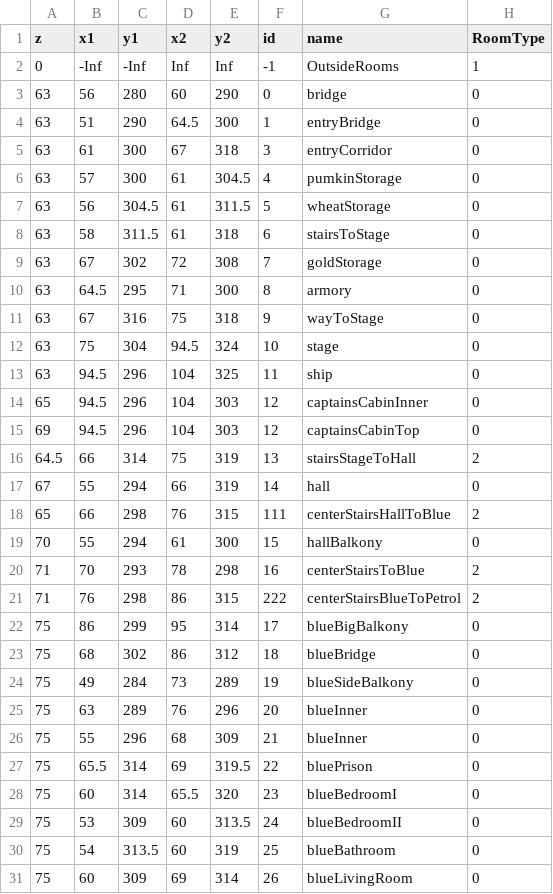
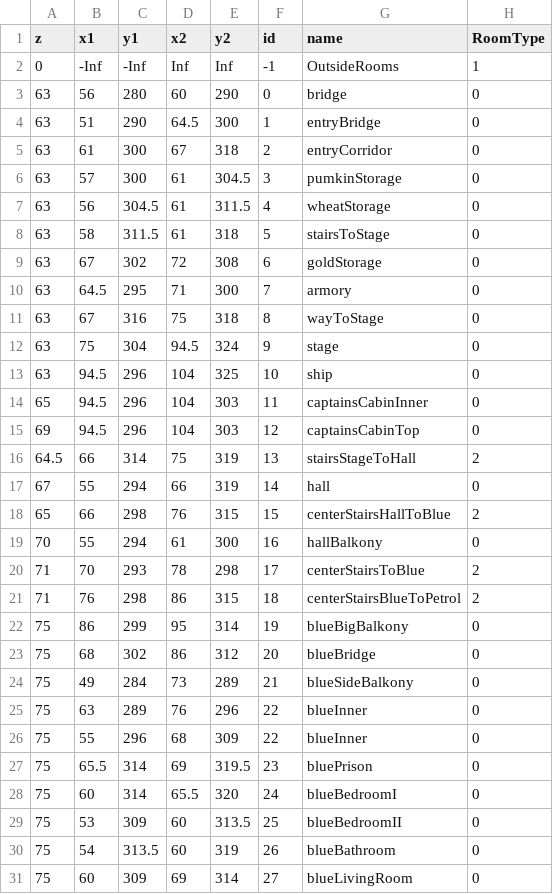
Before and after one commit to AJwgnr/DataScienceInR, a CSV file: res/SortedRooms_V2.0.csv, drawn as a sheet; only a part is shown; the diff covers the shown part only.

Commit message:
updating room ids

```diff
--- a/res/SortedRooms_V2.0.csv
+++ b/res/SortedRooms_V2.0.csv
@@ -4,12 +4,12 @@ z,x1,y1,x2,y2,id,name,RoomType
 63,51,290,64.5,300,1,entryBridge,0
-63,61,300,67,318,3,entryCorridor,0
-63,57,300,61,304.5,4,pumkinStorage,0
-63,56,304.5,61,311.5,5,wheatStorage,0
-63,58,311.5,61,318,6,stairsToStage,0
-63,67,302,72,308,7,goldStorage,0
-63,64.5,295,71,300,8,armory,0
-63,67,316,75,318,9,wayToStage,0
-63,75,304,94.5,324,10,stage,0
-63,94.5,296,104,325,11,ship,0
-65,94.5,296,104,303,12,captainsCabinInner,0
+63,61,300,67,318,2,entryCorridor,0
+63,57,300,61,304.5,3,pumkinStorage,0
+63,56,304.5,61,311.5,4,wheatStorage,0
+63,58,311.5,61,318,5,stairsToStage,0
+63,67,302,72,308,6,goldStorage,0
+63,64.5,295,71,300,7,armory,0
+63,67,316,75,318,8,wayToStage,0
+63,75,304,94.5,324,9,stage,0
+63,94.5,296,104,325,10,ship,0
+65,94.5,296,104,303,11,captainsCabinInner,0
 69,94.5,296,104,303,12,captainsCabinTop,0
@@ -17,15 +17,15 @@ z,x1,y1,x2,y2,id,name,RoomType
 67,55,294,66,319,14,hall,0
-65,66,298,76,315,111,centerStairsHallToBlue,2
-70,55,294,61,300,15,hallBalkony,0
-71,70,293,78,298,16,centerStairsToBlue,2
-71,76,298,86,315,222,centerStairsBlueToPetrol,2
-75,86,299,95,314,17,blueBigBalkony,0
-75,68,302,86,312,18,blueBridge,0
-75,49,284,73,289,19,blueSideBalkony,0
-75,63,289,76,296,20,blueInner,0
-75,55,296,68,309,21,blueInner,0
-75,65.5,314,69,319.5,22,bluePrison,0
-75,60,314,65.5,320,23,blueBedroomI,0
-75,53,309,60,313.5,24,blueBedroomII,0
-75,54,313.5,60,319,25,blueBathroom,0
-75,60,309,69,314,26,blueLivingRoom,0
+65,66,298,76,315,15,centerStairsHallToBlue,2
+70,55,294,61,300,16,hallBalkony,0
+71,70,293,78,298,17,centerStairsToBlue,2
+71,76,298,86,315,18,centerStairsBlueToPetrol,2
+75,86,299,95,314,19,blueBigBalkony,0
+75,68,302,86,312,20,blueBridge,0
+75,49,284,73,289,21,blueSideBalkony,0
+75,63,289,76,296,22,blueInner,0
+75,55,296,68,309,22,blueInner,0
+75,65.5,314,69,319.5,23,bluePrison,0
+75,60,314,65.5,320,24,blueBedroomI,0
+75,53,309,60,313.5,25,blueBedroomII,0
+75,54,313.5,60,319,26,blueBathroom,0
+75,60,309,69,314,27,blueLivingRoom,0
```
Also changed, not shown: 60 edited cells elsewhere in this file.
